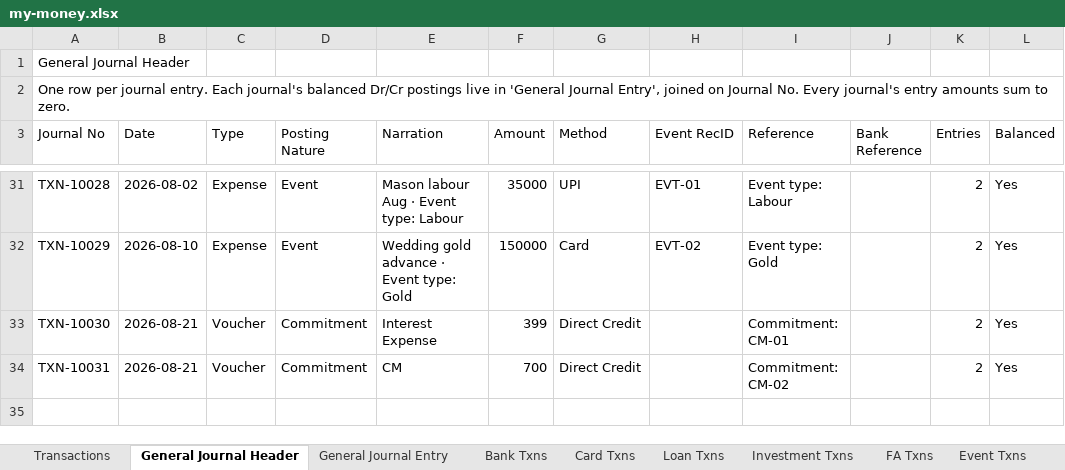
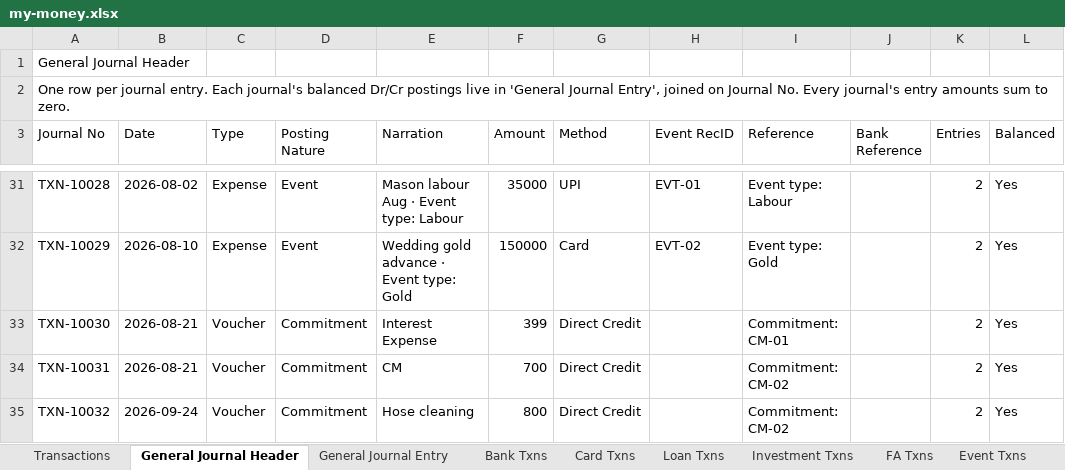
Before and after one commit to SanjoPoly/MyLedger, an Excel workbook: my-money.xlsx, sheet General Journal Header, drawn as a sheet; only a part is shown, gaps mark what is left out; values as stored, in another font and other column widths than the file's, no borders; the diff names each change by its address in the sheet, - before the commit and + after, or states it on an @@ line.

```diff
--- a/my-money.xlsx (sheet General Journal Header)
+++ b/my-money.xlsx (sheet General Journal Header)
+row 35: TXN-10032 | 2026-09-24 | Voucher | Commitment | Hose cleaning | 800 | Direct Credit |  | Commitment: CM-02 |  | 2 | Yes
```
Also changed, not shown: sheet General Journal Entry, sheet Transactions, sheet Bank Txns, sheet Banks & Reconciliation, sheet Commitments.
